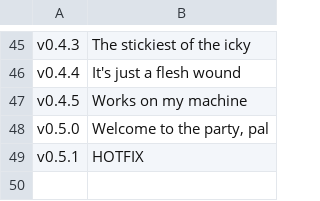
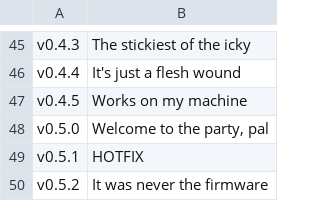
Before and after one commit to acklin83/Rea-Sixty, a TSV file: extension/version-names.tsv, drawn as a sheet; only a part is shown, gaps mark what is left out.

```diff
--- a/extension/version-names.tsv
+++ b/extension/version-names.tsv
@@ -49 +49,2 @@ v0.5.0	Welcome to the party, pal
 v0.5.1	HOTFIX
+v0.5.2	It was never the firmware
```
Also changed, not shown: 2 other files.
